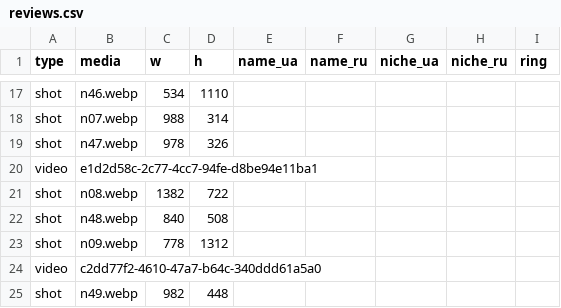
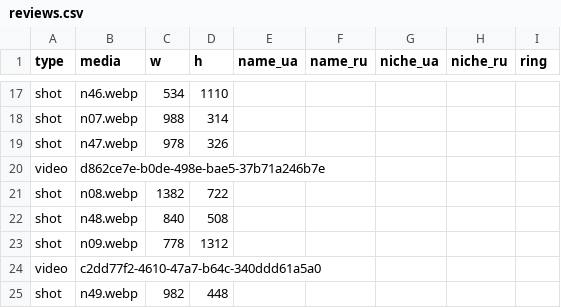
Before and after one commit to vyshchaliga/reviews-landing, a CSV file: public/data/reviews.csv, drawn as a sheet; only a part is shown, gaps mark what is left out; the diff covers the shown part only.

```diff
--- a/public/data/reviews.csv
+++ b/public/data/reviews.csv
@@ -19,3 +19,3 @@ shot,n07.webp,988,314,,,,,
 shot,n47.webp,978,326,,,,,
-video,e1d2d58c-2c77-4cc7-94fe-d8be94e11ba1,,,,,,,
+video,d862ce7e-b0de-498e-bae5-37b71a246b7e,,,,,,,
 shot,n08.webp,1382,722,,,,,
```
Also changed, not shown: 3 added rows, 12 moved rows and 3 edited cells elsewhere in this file.
